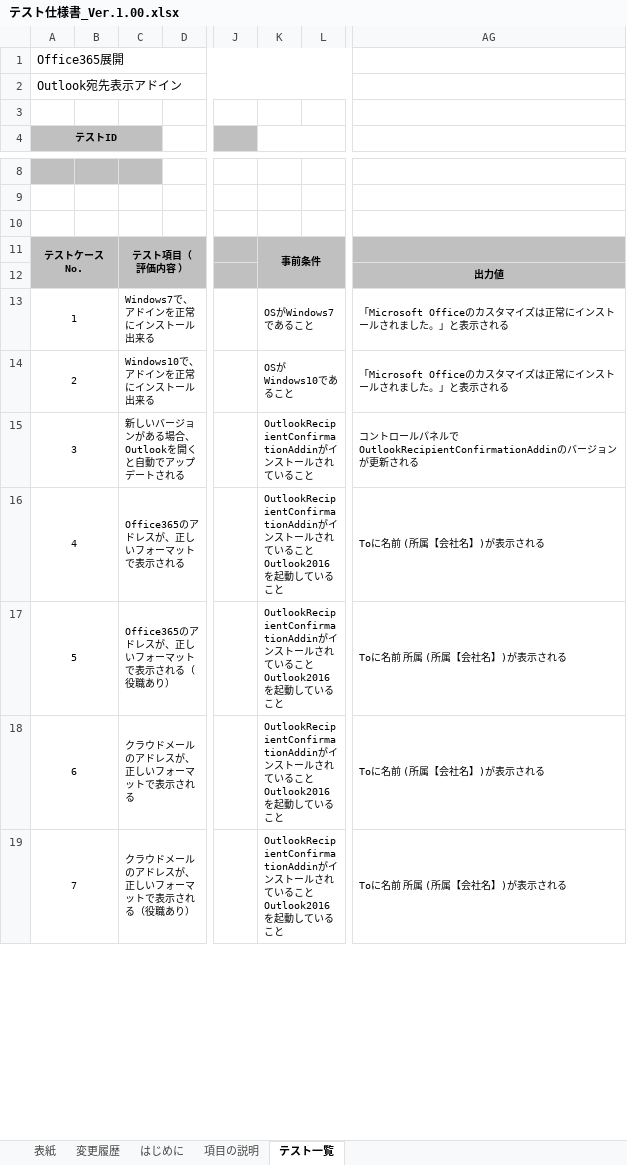
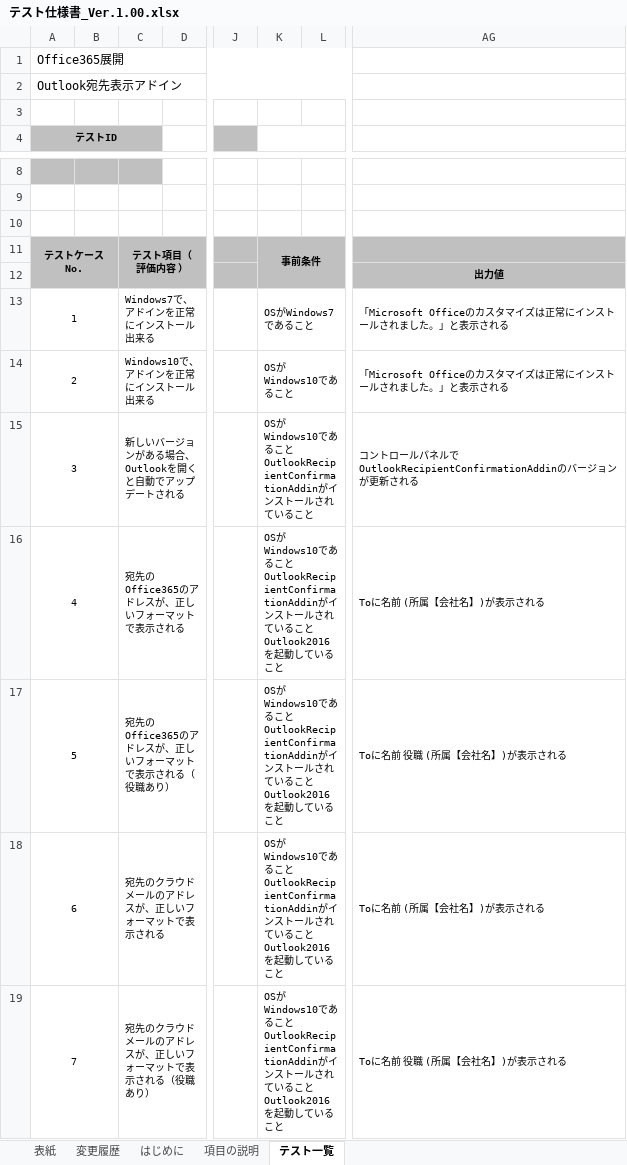
Before and after one commit to ykinoshi1015/OutlookRecipientConfirmationAddin, an Excel workbook: document/テスト仕様書_Ver.1.00.xlsx, sheet テスト一覧, drawn as a sheet; only a part is shown, gaps mark what is left out; values as stored, in another font and other column widths than the file's, no borders; ↵ is a line break in a cell; the diff covers the shown part only; the diff names each change by its address in the sheet, - before the commit and + after, or states it on an @@ line.

Commit message:
小坂さんの指摘事項修正

```diff
--- a/document/テスト仕様書_Ver.1.00.xlsx (sheet テスト一覧)
+++ b/document/テスト仕様書_Ver.1.00.xlsx (sheet テスト一覧)
-K15: OutlookRecipientConfirmationAddinが…
+K15: OSがWindows10であること ↵ OutlookRecipientConfirmationAddinが…
-C16: Office365のアドレスが、正しいフォーマットで表示される
+C16: 宛先のOffice365のアドレスが、正しいフォーマットで表示される
-K16:K19: OutlookRecipientConfirmationAddinが…
+K16:K19: OSがWindows10であること ↵ OutlookRecipientConfirmationAddinが…
-C17: Office365のアドレスが、正しいフォーマットで表示される（役職あり）
+C17: 宛先のOffice365のアドレスが、正しいフォーマットで表示される（役職あり）
-AG17: Toに名前 所属 (所属【会社名】)が表示される
+AG17: Toに名前 役職 (所属【会社名】)が表示される
-C18: クラウドメールのアドレスが、正しいフォーマットで表示される
+C18: 宛先のクラウドメールのアドレスが、正しいフォーマットで表示される
-C19: クラウドメールのアドレスが、正しいフォーマットで表示される（役職あり）
+C19: 宛先のクラウドメールのアドレスが、正しいフォーマットで表示される（役職あり）
-AG19: Toに名前 所属 (所属【会社名】)が表示される
+AG19: Toに名前 役職 (所属【会社名】)が表示される
```
Also changed, not shown: 1 added row, 17 edited cells and row numbers in column A elsewhere in this sheet.
